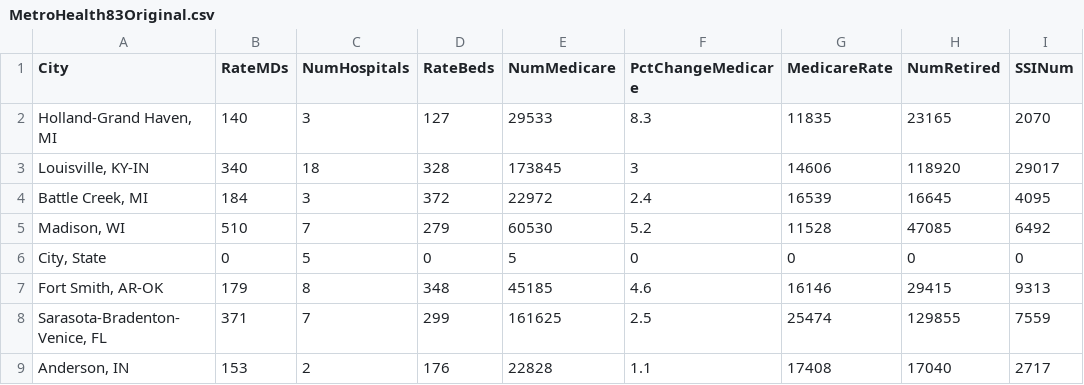
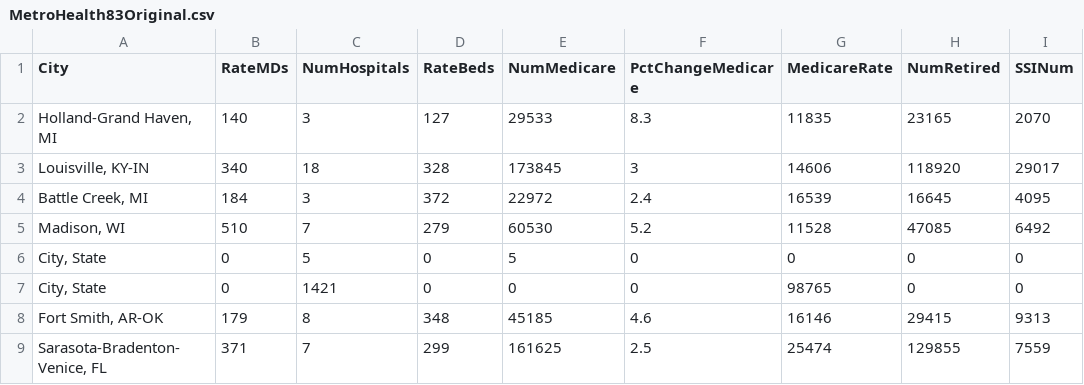
Before and after one commit to vdavv/GUI-CSV-Editor, a CSV file: code/src/MetroHealth83Original.csv, drawn as a sheet; only a part is shown; the shorter side is filled out with more unchanged rows.

```diff
--- a/code/src/MetroHealth83Original.csv
+++ b/code/src/MetroHealth83Original.csv
@@ -6,2 +6,3 @@
 "City, State",0,5,0,5,0,0,0,0
+"City, State",0,1421,0,0,0,98765,0,0
 "Fort Smith, AR-OK",179,8,348,45185,4.6,16146,29415,9313
```
Also changed, not shown: 42 other files.
